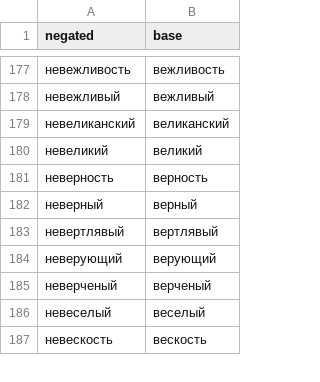
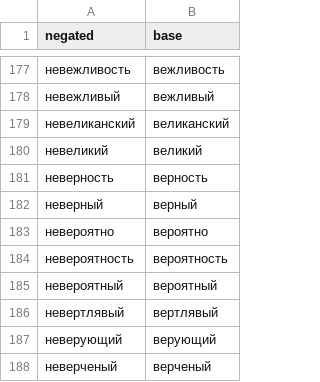
Before and after one commit to andrewgark/interoves_django, a TSV file: games/puzzles/censorly/lexical/data/negation_pairs.tsv, drawn as a sheet; only a part is shown, gaps mark what is left out; the shorter side is filled out with more unchanged rows; the diff names each change by its address in the sheet, - before the commit and + after, or states it on an @@ line.

```diff
--- a/games/puzzles/censorly/lexical/data/negation_pairs.tsv
+++ b/games/puzzles/censorly/lexical/data/negation_pairs.tsv
+row 183: невероятно | вероятно
+row 184: невероятность | вероятность
+row 185: невероятный | вероятный
```
Also changed, not shown: games/puzzles/censorly/lexical/data/reviewed_opaque_roots.tsv, 9 other files.
